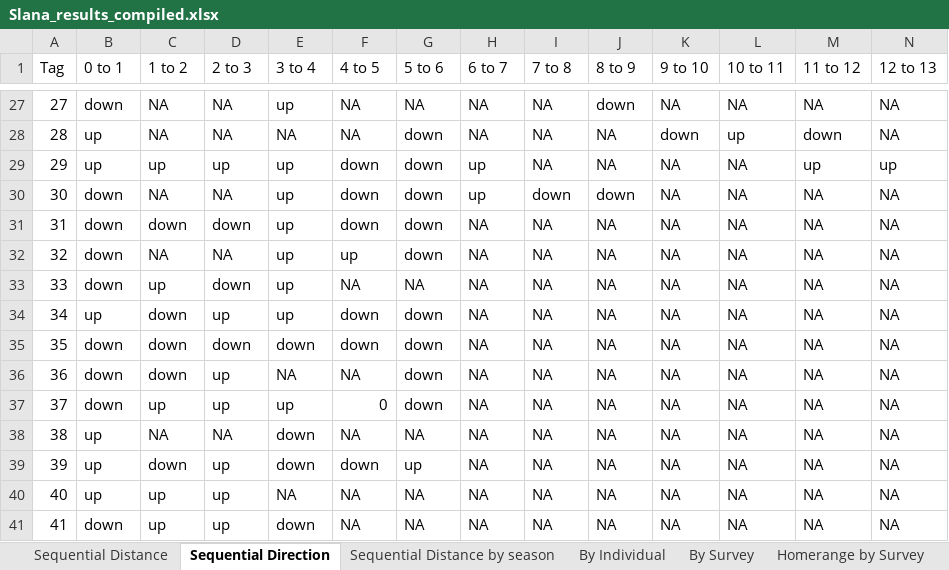
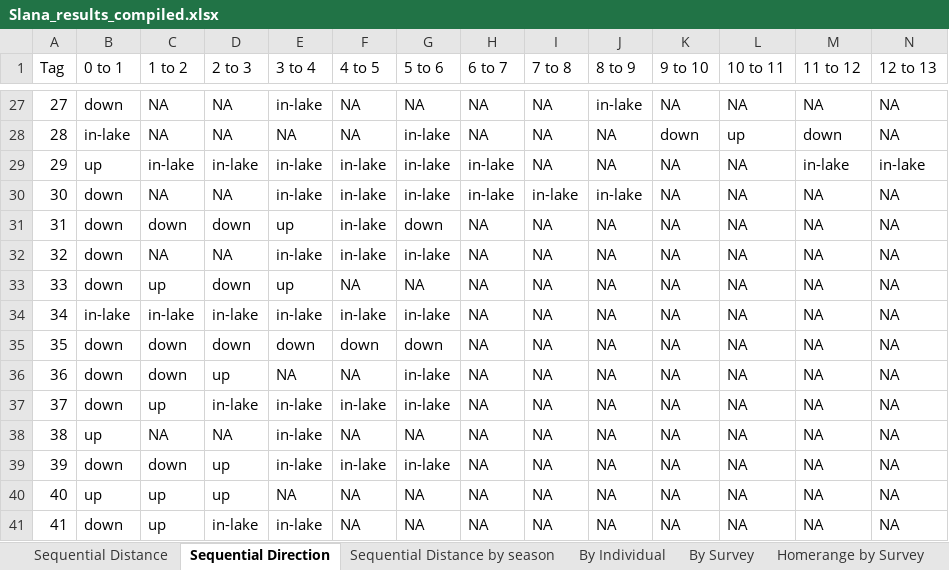
Before and after one commit to ADFG-DSF/Slana_whitefish_telemetry, an Excel workbook: FDS_2025/output_tables/Slana_results_compiled.xlsx, sheet Sequential Direction, drawn as a sheet; only a part is shown, gaps mark what is left out; values as stored, in another font and other column widths than the file's, no borders; the diff covers the shown part only; the diff names each change by its address in the sheet, - before the commit and + after, or states it on an @@ line.

Commit message:
updates to sequential direction to better handle in-lake movement

```diff
--- a/FDS_2025/output_tables/Slana_results_compiled.xlsx (sheet Sequential Direction)
+++ b/FDS_2025/output_tables/Slana_results_compiled.xlsx (sheet Sequential Direction)
-E27 (3 to 4): up
+E27 (3 to 4): in-lake
-J27 (8 to 9): down
+J27 (8 to 9): in-lake
-B28 (0 to 1): up
+B28 (0 to 1): in-lake
-G28:G30 (5 to 6): down
+G28:G30 (5 to 6): in-lake
-C29 (1 to 2): up
+C29 (1 to 2): in-lake
-D29 (2 to 3): up
+D29 (2 to 3): in-lake
-E29:E30 (3 to 4): up
+E29:E30 (3 to 4): in-lake
-F29:F31 (4 to 5): down
+F29:F31 (4 to 5): in-lake
-H29:H30 (6 to 7): up
+H29:H30 (6 to 7): in-lake
-M29 (11 to 12): up
+M29 (11 to 12): in-lake
-N29 (12 to 13): up
+N29 (12 to 13): in-lake
-I30 (7 to 8): down
+I30 (7 to 8): in-lake
-J30 (8 to 9): down
+J30 (8 to 9): in-lake
-E32 (3 to 4): up
+E32 (3 to 4): in-lake
-F32 (4 to 5): up
+F32 (4 to 5): in-lake
-G32 (5 to 6): down
+G32 (5 to 6): in-lake
-B34 (0 to 1): up
+B34 (0 to 1): in-lake
-C34 (1 to 2): down
+C34 (1 to 2): in-lake
-D34 (2 to 3): up
+D34 (2 to 3): in-lake
-E34 (3 to 4): up
+E34 (3 to 4): in-lake
-F34 (4 to 5): down
+F34 (4 to 5): in-lake
-G34 (5 to 6): down
+G34 (5 to 6): in-lake
-G36:G37 (5 to 6): down
+G36:G37 (5 to 6): in-lake
-D37 (2 to 3): up
+D37 (2 to 3): in-lake
-E37 (3 to 4): up
+E37 (3 to 4): in-lake
-F37 (4 to 5): 0
+F37 (4 to 5): in-lake
-E38:E39 (3 to 4): down
+E38:E39 (3 to 4): in-lake
-B39 (0 to 1): up
+B39 (0 to 1): down
-F39 (4 to 5): down
+F39 (4 to 5): in-lake
-G39 (5 to 6): up
+G39 (5 to 6): in-lake
-D41 (2 to 3): up
+D41 (2 to 3): in-lake
-E41 (3 to 4): down
+E41 (3 to 4): in-lake
```
Also changed, not shown: 176 edited cells elsewhere in this sheet, 2 other files.
